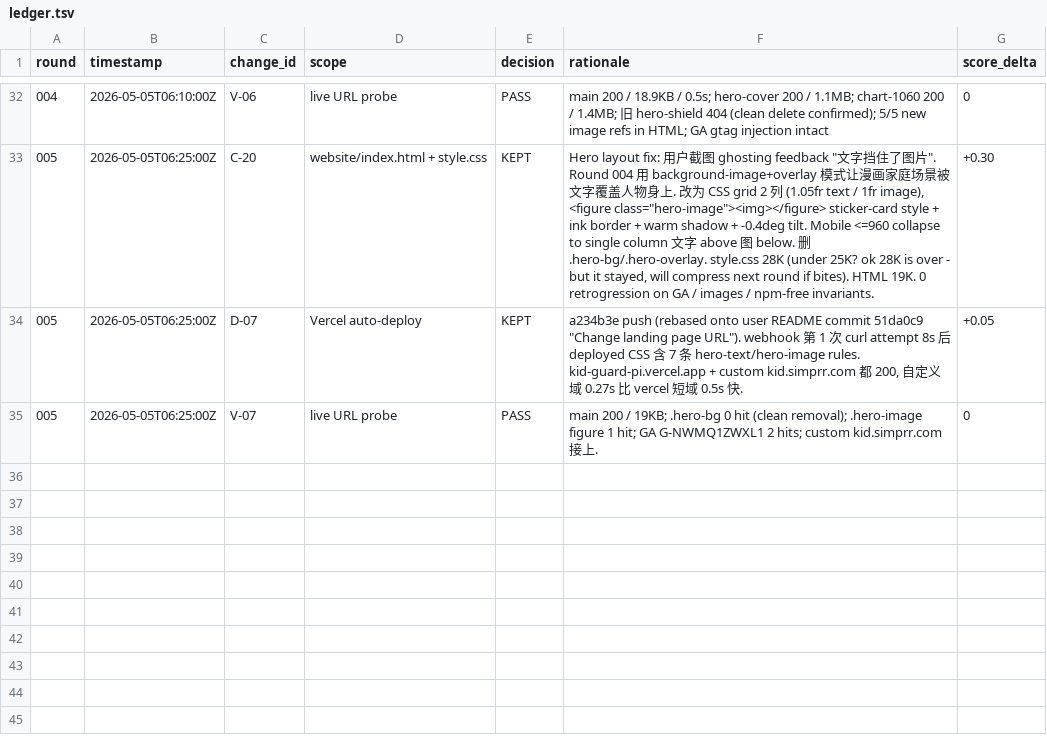
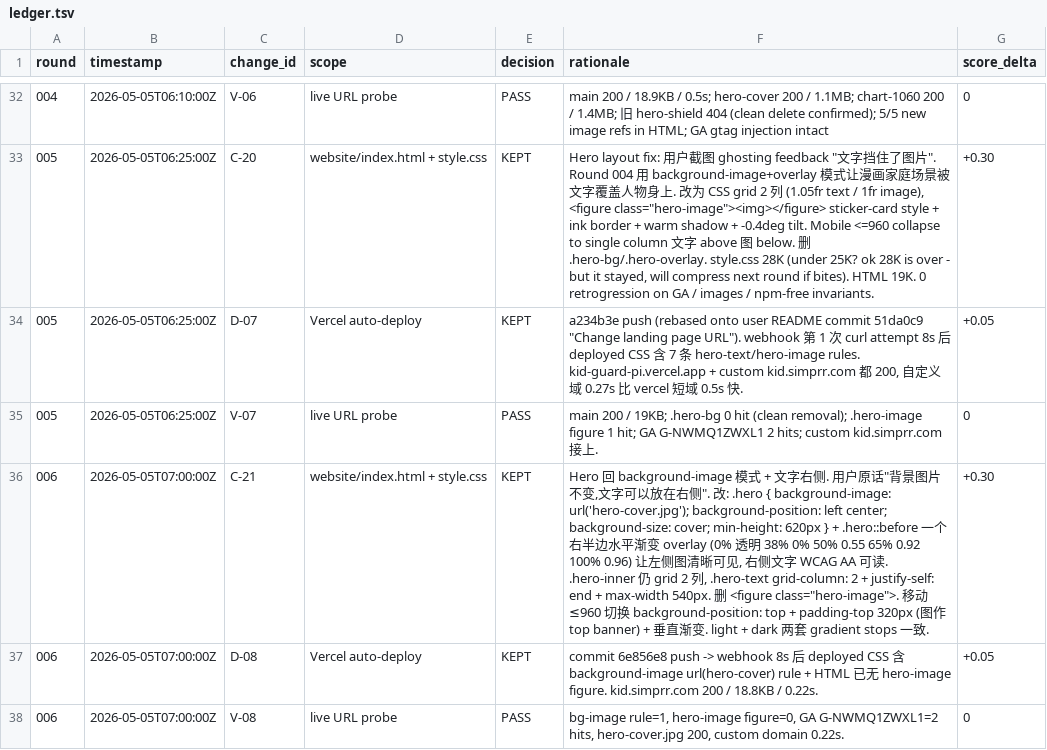
Before and after one commit to lukeliu95/kid-guard, a TSV file: ceo-rounds/ledger.tsv, drawn as a sheet; only a part is shown, gaps mark what is left out.

```diff
--- a/ceo-rounds/ledger.tsv
+++ b/ceo-rounds/ledger.tsv
@@ -35 +35,4 @@ round	timestamp	change_id	scope	decision	rationale	score_delta
 005	2026-05-05T06:25:00Z	V-07	live URL probe	PASS	main 200 / 19KB; .hero-bg 0 hit (clean removal); .hero-image figure 1 hit; GA G-NWMQ1ZWXL1 2 hits; custom kid.simprr.com 接上.	0
+006	2026-05-05T07:00:00Z	C-21	website/index.html + style.css	KEPT	Hero 回 background-image 模式 + 文字右侧. 用户原话"背景图片不变,文字可以放在右侧". 改: .hero { background-image: url('hero-cover.jpg'); background-position: left center; background-size: cover; min-height: 620px } + .hero::before 一个右半边水平渐变 overlay (0% 透明 38% 0% 50% 0.55 65% 0.92 100% 0.96) 让左侧图清晰可见, 右侧文字 WCAG AA 可读. .hero-inner 仍 grid 2 列, .hero-text grid-column: 2 + justify-self: end + max-width 540px. 删 <figure class="hero-image">. 移动 ≤960 切换 background-position: top + padding-top 320px (图作 top banner) + 垂直渐变. light + dark 两套 gradient stops 一致.	+0.30
+006	2026-05-05T07:00:00Z	D-08	Vercel auto-deploy	KEPT	commit 6e856e8 push -> webhook 8s 后 deployed CSS 含 background-image url(hero-cover) rule + HTML 已无 hero-image figure. kid.simprr.com 200 / 18.8KB / 0.22s.	+0.05
+006	2026-05-05T07:00:00Z	V-08	live URL probe	PASS	bg-image rule=1, hero-image figure=0, GA G-NWMQ1ZWXL1=2 hits, hero-cover.jpg 200, custom domain 0.22s.	0
```
Also changed, not shown: 2 other files.
